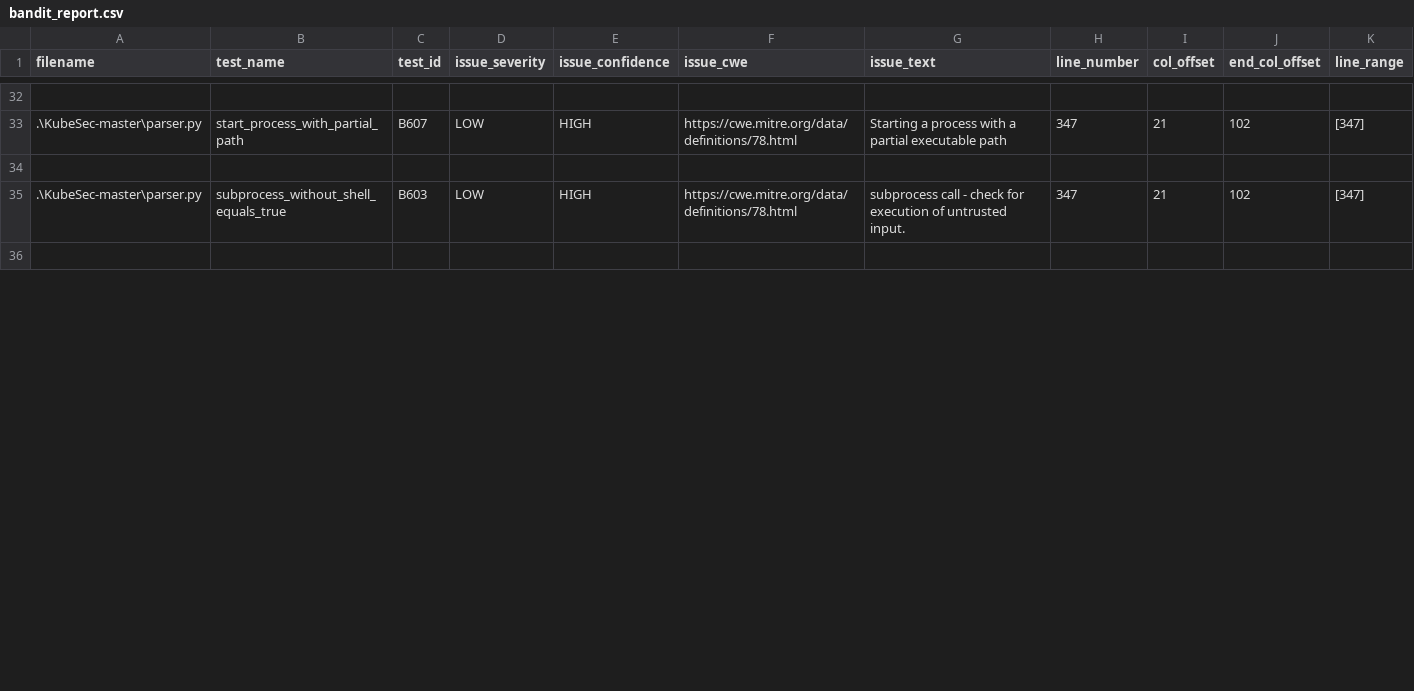
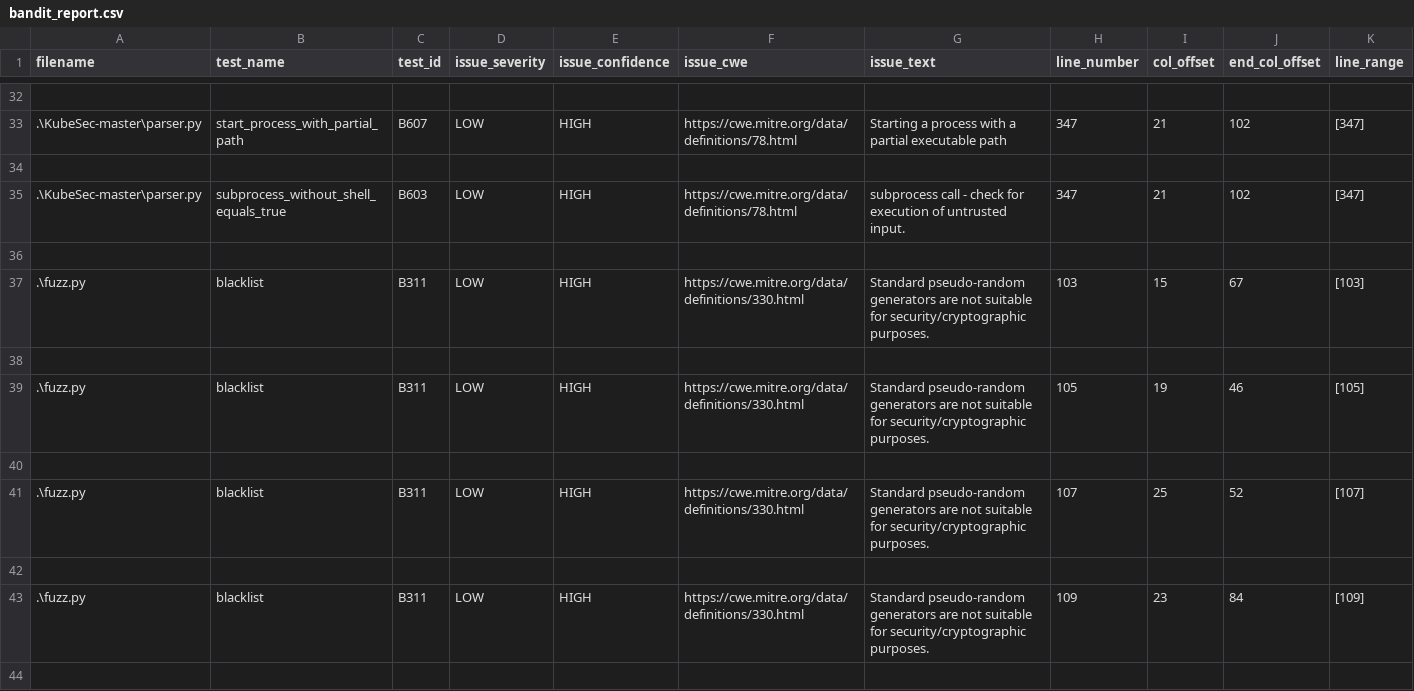
Before and after one commit to brystolmet/BugBusters-SQA2025-AUBURN, a CSV file: bandit_report.csv, drawn as a sheet; only a part is shown, gaps mark what is left out; rows hold the shown columns only; the diff covers the shown part only; the diff names each change by its address in the sheet, - before the commit and + after, or states it on an @@ line.

```diff
--- a/bandit_report.csv
+++ b/bandit_report.csv
+row 37: .\fuzz.py | blacklist | B311 | LOW | HIGH | https://cwe.mitre.org/data/definitions/330.html | Standard pseudo-random generators are not suitable for security/cryptographic purposes. | 103 | 15 | 67 | [103]
+row 38: (empty)
+row 39: .\fuzz.py | blacklist | B311 | LOW | HIGH | https://cwe.mitre.org/data/definitions/330.html | Standard pseudo-random generators are not suitable for security/cryptographic purposes. | 105 | 19 | 46 | [105]
+row 40: (empty)
+row 41: .\fuzz.py | blacklist | B311 | LOW | HIGH | https://cwe.mitre.org/data/definitions/330.html | Standard pseudo-random generators are not suitable for security/cryptographic purposes. | 107 | 25 | 52 | [107]
+row 42: (empty)
+row 43: .\fuzz.py | blacklist | B311 | LOW | HIGH | https://cwe.mitre.org/data/definitions/330.html | Standard pseudo-random generators are not suitable for security/cryptographic purposes. | 109 | 23 | 84 | [109]
+row 44: (empty)
```
Also changed, not shown: 6 added rows and 2 edited cells elsewhere in this file, 4 other files.
